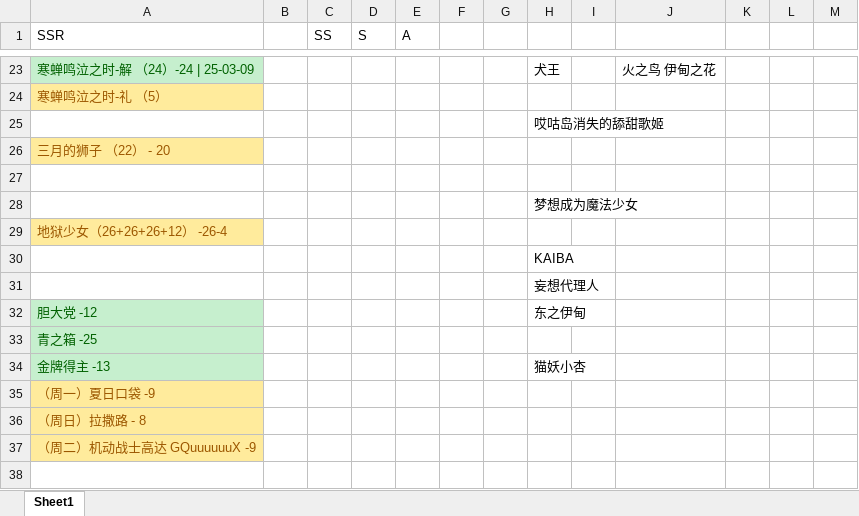
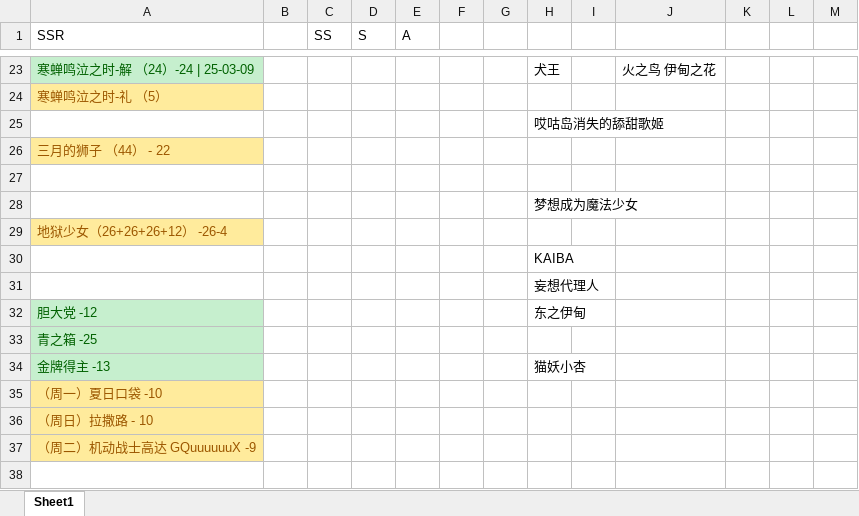
Before and after one commit to hehepig166/daily-list, an Excel workbook: 动漫list.xlsx, sheet Sheet1, drawn as a sheet; only a part is shown, gaps mark what is left out; values as stored, in another font and other column widths than the file's, no borders; the diff names each change by its address in the sheet, - before the commit and + after, or states it on an @@ line.

Commit message:
2025-06-10

```diff
--- a/动漫list.xlsx (sheet Sheet1)
+++ b/动漫list.xlsx (sheet Sheet1)
-A26 (SSR): 三月的狮子 （22） - 20
+A26 (SSR): 三月的狮子 （44） - 22
-A35 (SSR): （周一）夏日口袋 -9
+A35 (SSR): （周一）夏日口袋 -10
-A36 (SSR): （周日）拉撒路 - 8
+A36 (SSR): （周日）拉撒路 - 10
```
